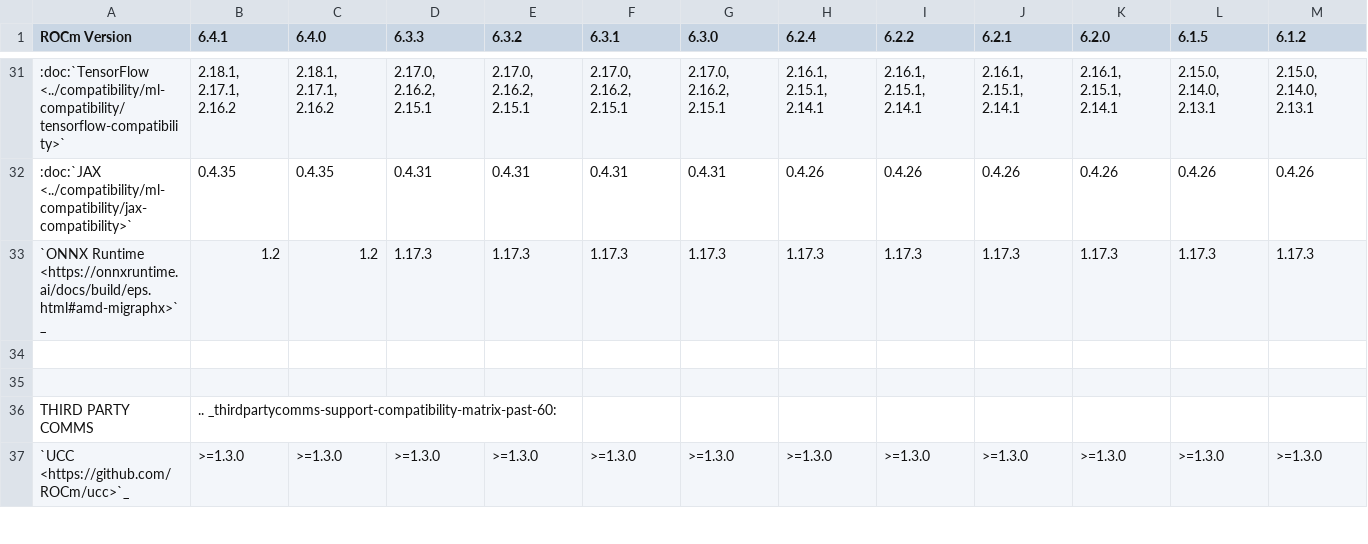
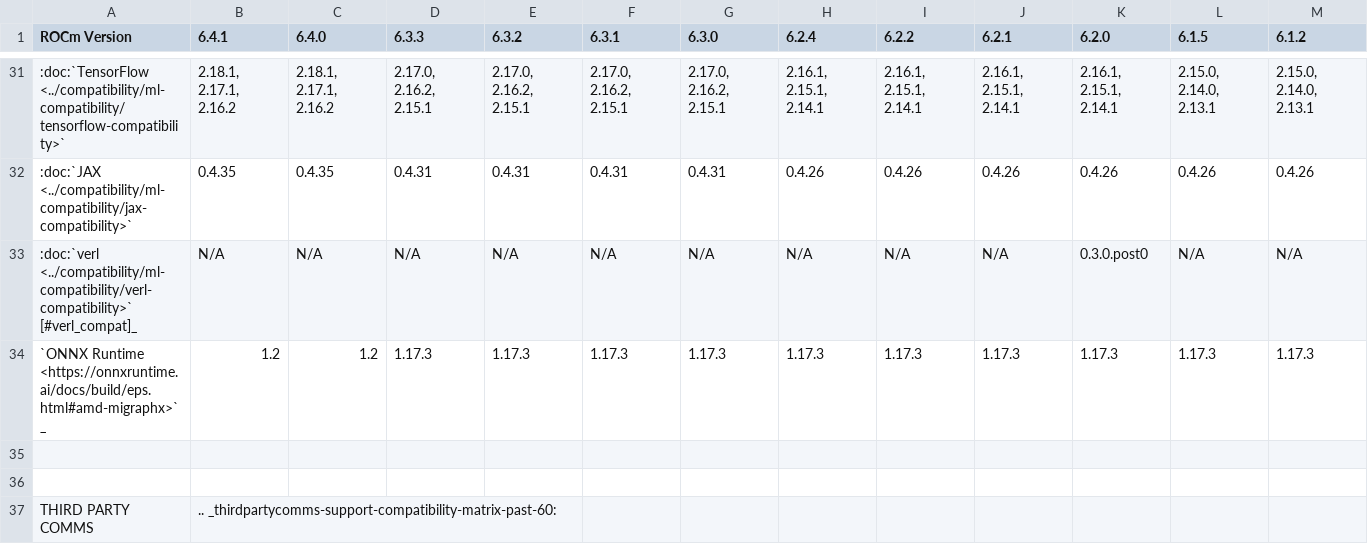
Before and after one commit to alanina/ROCm, a CSV file: docs/compatibility/compatibility-matrix-historical-6.0.csv, drawn as a sheet; only a part is shown, gaps mark what is left out; the shorter side is filled out with more unchanged rows; rows hold the shown columns only; the diff names each change by its address in the sheet, - before the commit and + after, or states it on an @@ line.

Commit message:
minor link and comp matrix fixes (#5056)

```diff
--- a/docs/compatibility/compatibility-matrix-historical-6.0.csv
+++ b/docs/compatibility/compatibility-matrix-historical-6.0.csv
+row 33: :doc:`verl <../compatibility/ml-compatibility/verl-compatibility>` [#verl_compat]_ | N/A | N/A | N/A | N/A | N/A | N/A | N/A | N/A | N/A | 0.3.0.post0 | N/A | N/A
```
Also changed, not shown: 2 other files.
